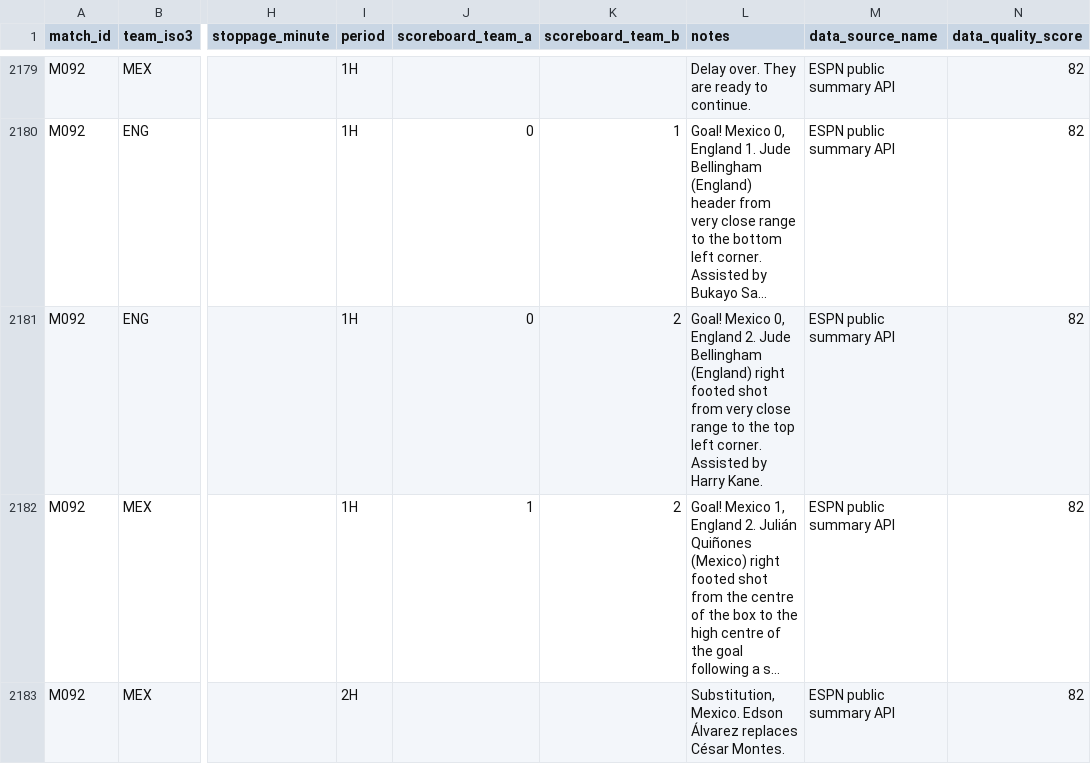
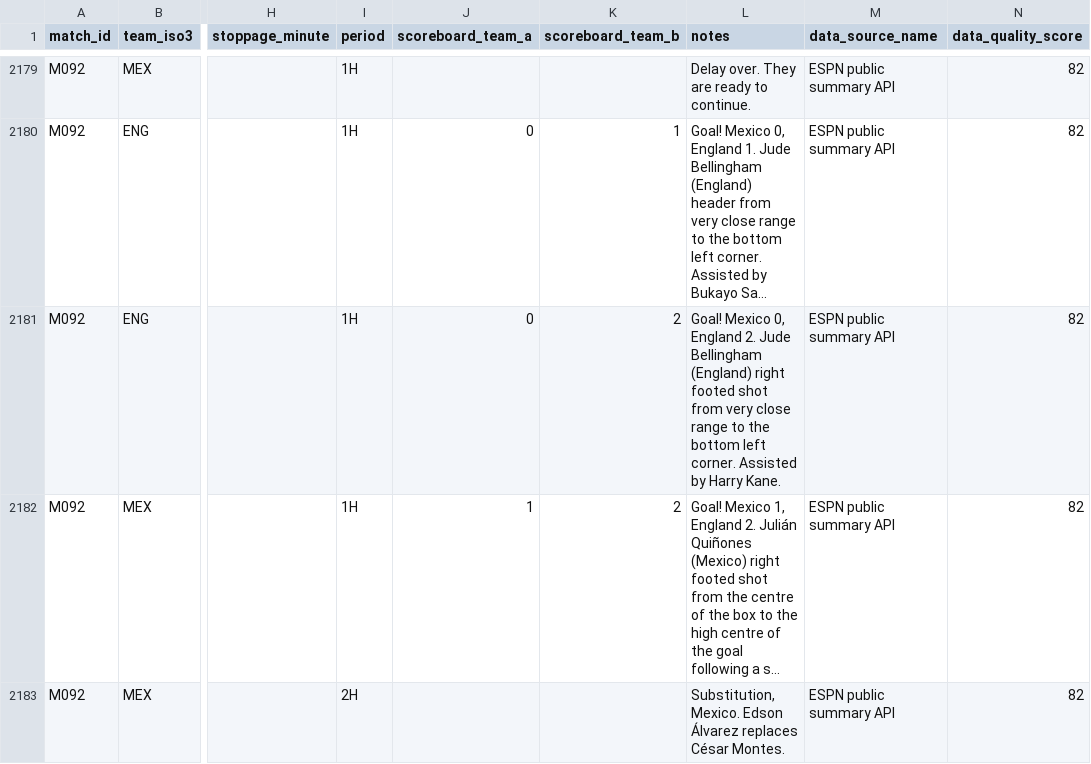
Before and after one commit to sgoersdorf-design/the-weather-cup-2026, a CSV file: data/match_events.csv, drawn as a sheet; only a part is shown, gaps mark what is left out; long unchanged cells end in …; the diff names each change by its address in the sheet, - before the commit and + after, or states it on an @@ line.

```diff
--- a/data/match_events.csv
+++ b/data/match_events.csv
-L2181 (notes): …to the top left corner.…
+L2181 (notes): …to the bottom left corner.…
```
Also changed, not shown: data/live_weather_forecast_full.csv, 3 other files.
